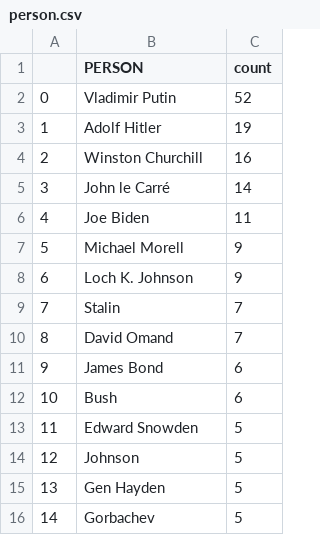
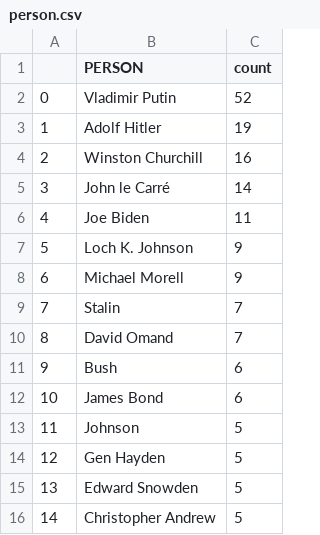
Before and after one commit to yusufaliozkan/zotero-intelligence-bibliography, a CSV file: person.csv, drawn as a sheet; removed rows and columns are numbered as before the commit, all else as after; the diff names each change by its address in the sheet, - before the commit and + after, or states it on an @@ line.

Commit message:
Update person.csv

```diff
--- a/person.csv
+++ b/person.csv
@@ row 8 moved to row 7: 5 @@
@@ column A renumbered between rows 8 and 15 @@
@@ row 12 moved to row 11: 9 @@
-row 13: 11 | Edward Snowden | 5
-B15 (PERSON): Gorbachev
+B15 (PERSON): Edward Snowden
+row 16: 14 | Christopher Andrew | 5
```
